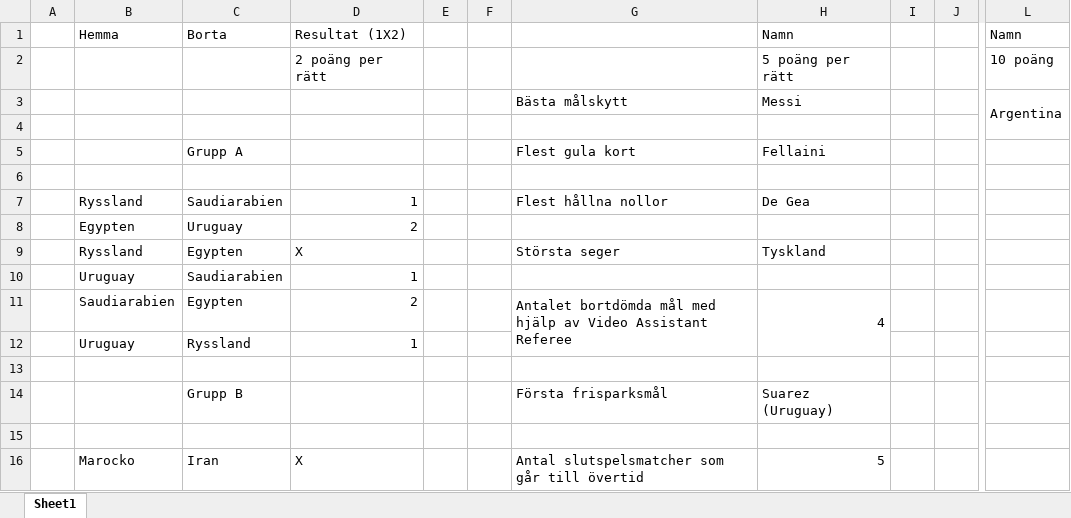
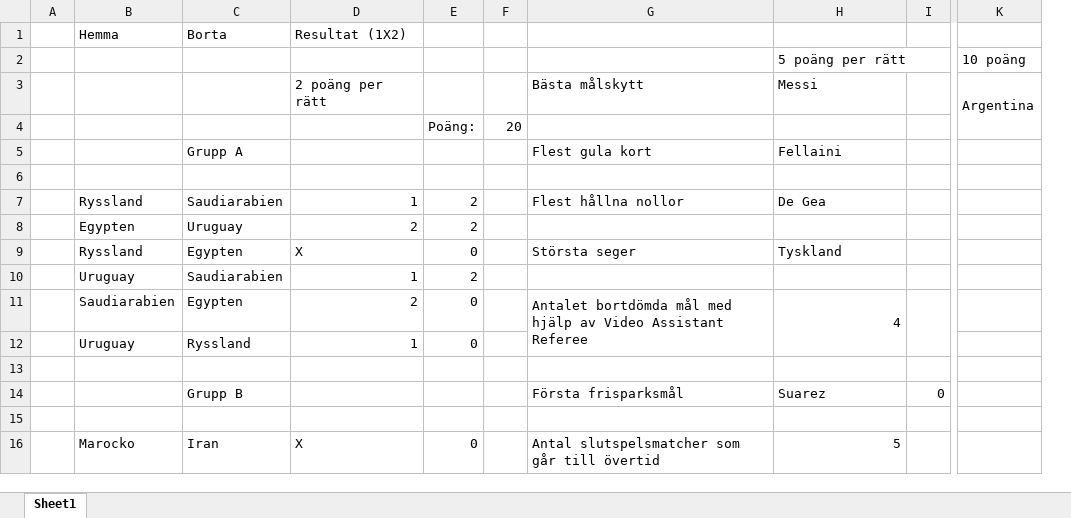
Before and after one commit to HektorW/vm-tipp, an Excel workbook: parser/excel-files/hektor.xlsx, sheet Sheet1, drawn as a sheet; only a part is shown, gaps mark what is left out; values as stored, in another font and other column widths than the file's, no cell formats; charts and pictures not drawn; removed rows and columns are numbered as before the commit, all else as after; rows hold the shown columns only; the diff names each change by its address in the sheet, - before the commit and + after, or states it on an @@ line.

Commit message:
Add all excel and json files

```diff
--- a/parser/excel-files/hektor.xlsx (sheet Sheet1)
+++ b/parser/excel-files/hektor.xlsx (sheet Sheet1)
-column E, empty
-column F, empty
+column E, rows 4-16: Poäng: |  |  | 2 | 2 | 0 | 2 | 0 | 0 |  |  |  | 0
+column F, row 4: 20
-column I, empty
-column J, empty
+column I, row 14: 0
-H1: Namn
+H1: (empty)
-K1: Namn
+K1: (empty)
-D2 (Resultat (1X2)): 2 poäng per rätt
+D2 (Resultat (1X2)): (empty)
-D3 (Resultat (1X2)): (empty)
+D3 (Resultat (1X2)): 2 poäng per rätt
-row 4: (empty)
+row 4:  |  |  |  | Poäng: | 20
-H14: Suarez (Uruguay)
+H14: Suarez
```
Also changed, not shown: cell formats, charts or pictures, 30 other files.
